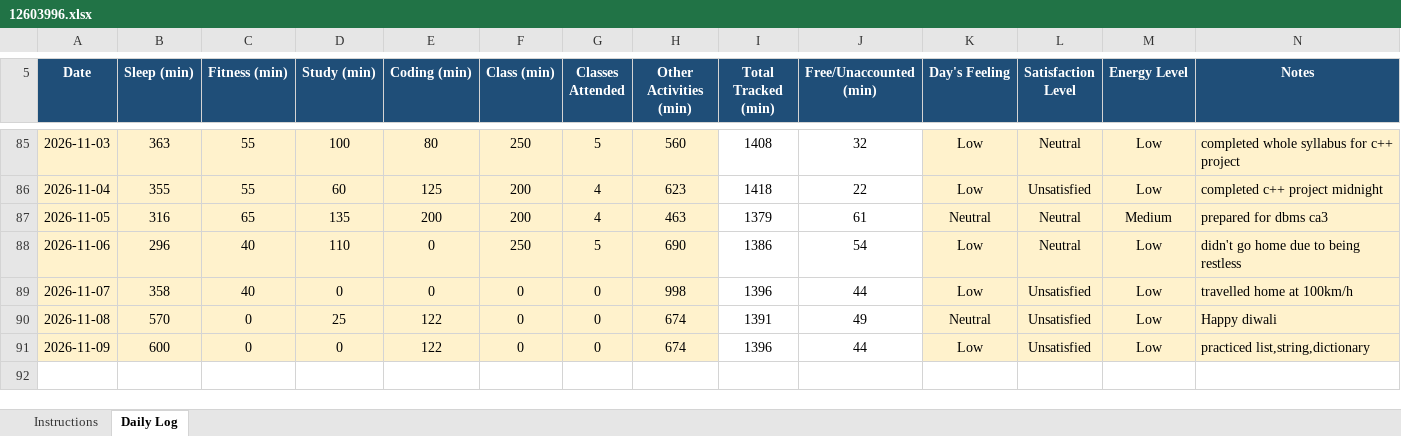
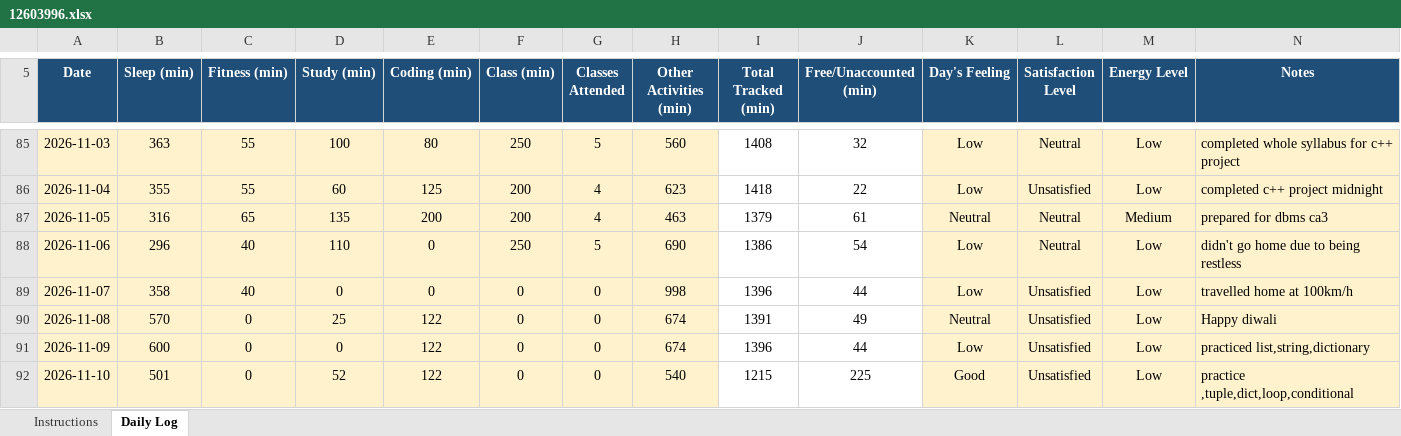
Before and after one commit to Shubhambither/CAP776, an Excel workbook: 12603996.xlsx, sheet Daily Log, drawn as a sheet; only a part is shown, gaps mark what is left out; values as stored, in another font and other column widths than the file's, no borders; conditional formats not drawn; the diff names each change by its address in the sheet, - before the commit and + after, or states it on an @@ line.

Commit message:
tuple,dict

```diff
--- a/12603996.xlsx (sheet Daily Log)
+++ b/12603996.xlsx (sheet Daily Log)
+row 92: 2026-11-10 | 501 | 0 | 52 | 122 | 0 | 0 | 540 | 1215 | 225 | Good | Unsatisfied | Low | practice ,tuple,dict,loop,conditional
```
